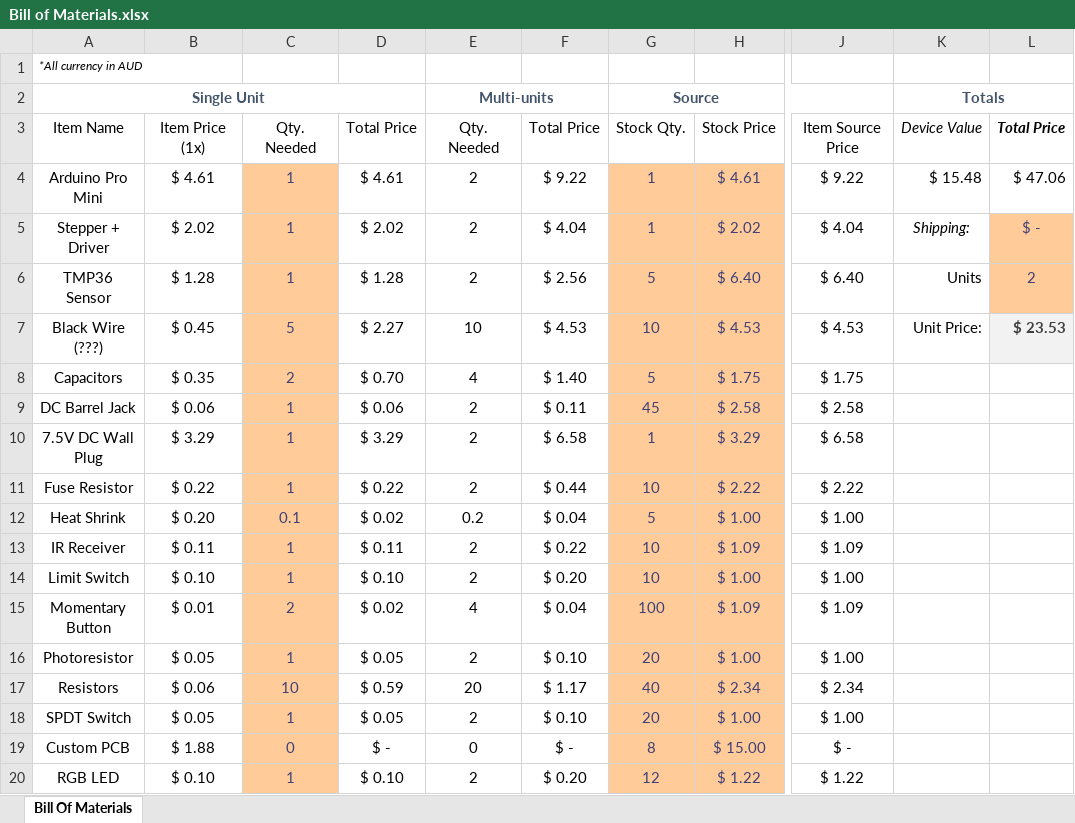
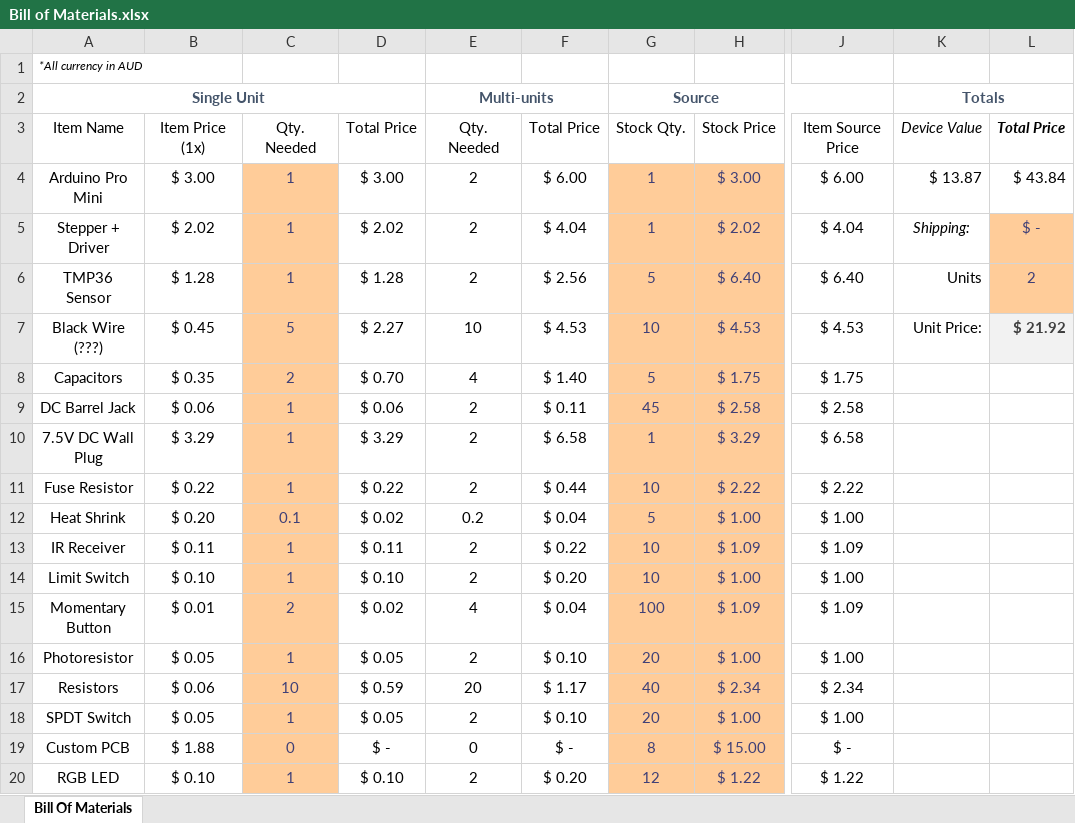
Before and after one commit to CemraJC/smart-autocurtains, an Excel workbook: Bill of Materials.xlsx, sheet Bill Of Materials, drawn as a sheet; only a part is shown, gaps mark what is left out; values as stored, in another font and other column widths than the file's, no borders; conditional formats not drawn; the diff names each change by its address in the sheet, - before the commit and + after, or states it on an @@ line.

```diff
--- a/Bill of Materials.xlsx (sheet Bill Of Materials)
+++ b/Bill of Materials.xlsx (sheet Bill Of Materials)
-B4: $ 4.61
+B4: $ 3.00
-D4: $ 4.61
+D4: $ 3.00
-F4: $ 9.22
+F4: $ 6.00
-H4: $ 4.61
+H4: $ 3.00
-J4: $ 9.22
+J4: $ 6.00
-K4: $ 15.48
+K4: $ 13.87
-L4: $ 47.06
+L4: $ 43.84
-L7: $ 23.53
+L7: $ 21.92
```
Also changed, not shown: 3 other files.
